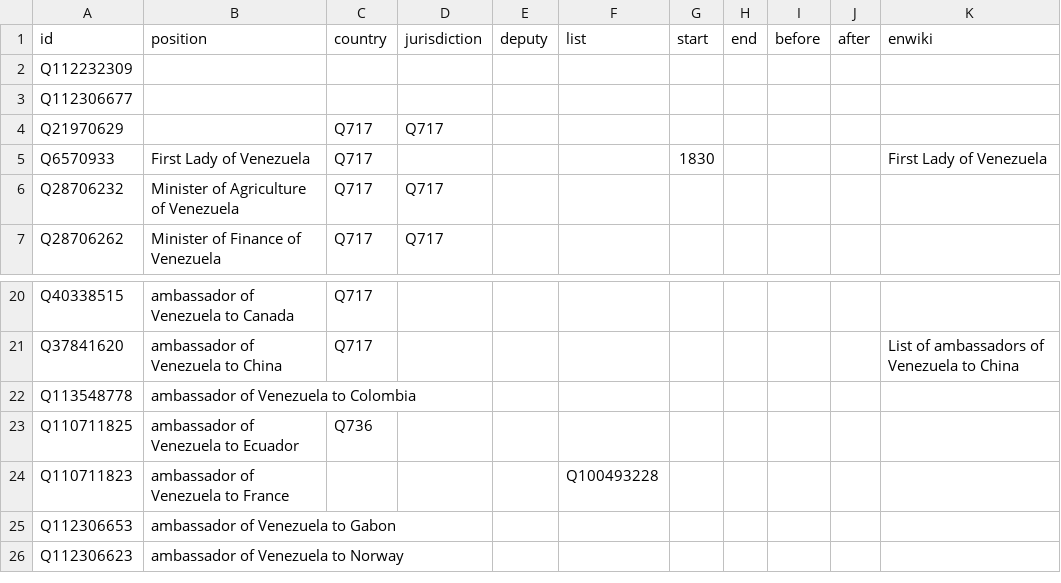
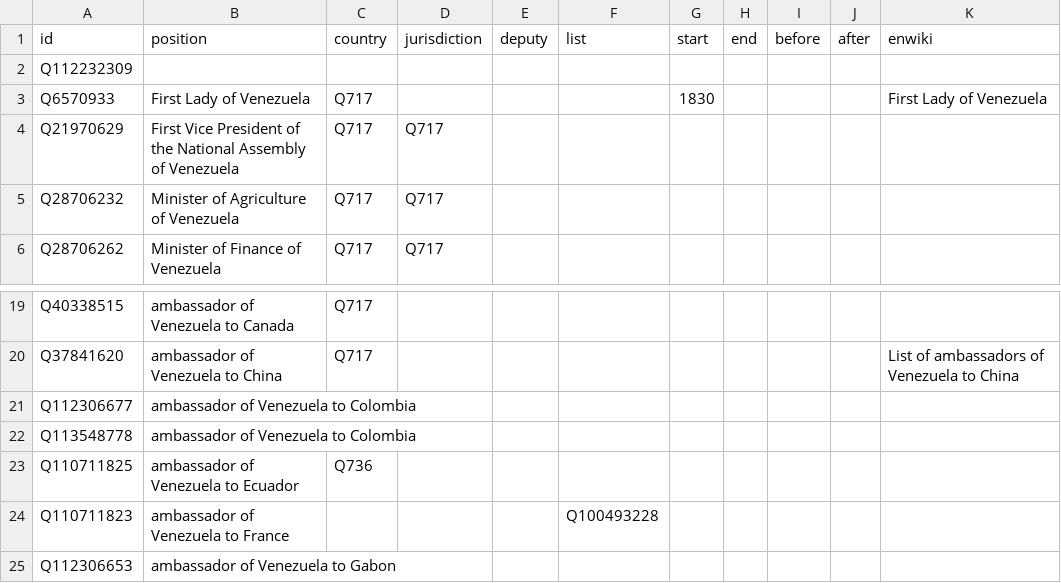
Before and after one commit to every-politician-scrapers/venezuela, a CSV file: html/positions.csv, drawn as a sheet; only a part is shown, gaps mark what is left out; the shorter side is filled out with more unchanged rows; removed rows and columns are numbered as before the commit, all else as after; the diff names each change by its address in the sheet, - before the commit and + after, or states it on an @@ line.

Commit message:
PCB update

```diff
--- a/html/positions.csv
+++ b/html/positions.csv
-row 3: Q112306677
-row 4: Q21970629 |  | Q717 | Q717
+row 4: Q21970629 | First Vice President of the National Assembly of Venezuela | Q717 | Q717
+row 21: Q112306677 | ambassador of Venezuela to Colombia
```
